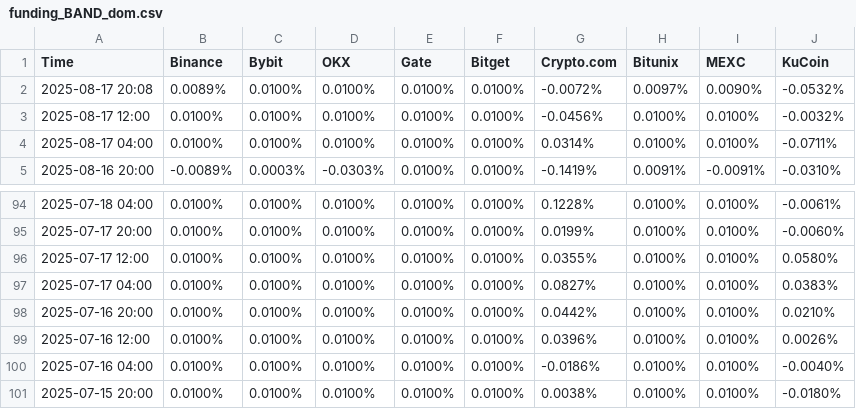
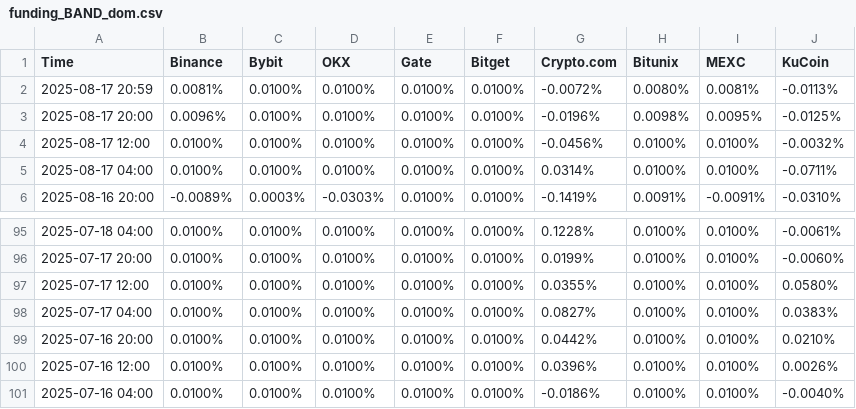
Before and after one commit to aerist123/funding-data, a CSV file: public/data/funding_BAND_dom.csv, drawn as a sheet; only a part is shown, gaps mark what is left out.

```diff
--- a/public/data/funding_BAND_dom.csv
+++ b/public/data/funding_BAND_dom.csv
@@ -1,3 +1,4 @@
 Time,Binance,Bybit,OKX,Gate,Bitget,Crypto.com,Bitunix,MEXC,KuCoin
-2025-08-17 20:08,0.0089%,0.0100%,0.0100%,0.0100%,0.0100%,-0.0072%,0.0097%,0.0090%,-0.0532%
+2025-08-17 20:59,0.0081%,0.0100%,0.0100%,0.0100%,0.0100%,-0.0072%,0.0080%,0.0081%,-0.0113%
+2025-08-17 20:00,0.0096%,0.0100%,0.0100%,0.0100%,0.0100%,-0.0196%,0.0098%,0.0095%,-0.0125%
 2025-08-17 12:00,0.0100%,0.0100%,0.0100%,0.0100%,0.0100%,-0.0456%,0.0100%,0.0100%,-0.0032%
@@ -100,2 +101 @@
 2025-07-16 04:00,0.0100%,0.0100%,0.0100%,0.0100%,0.0100%,-0.0186%,0.0100%,0.0100%,-0.0040%
-2025-07-15 20:00,0.0100%,0.0100%,0.0100%,0.0100%,0.0100%,0.0038%,0.0100%,0.0100%,-0.0180%
```
Also changed, not shown: public/data/arb_candidates_BAND.csv, public/data/funding_BERA_dom.csv, 1 other file.
